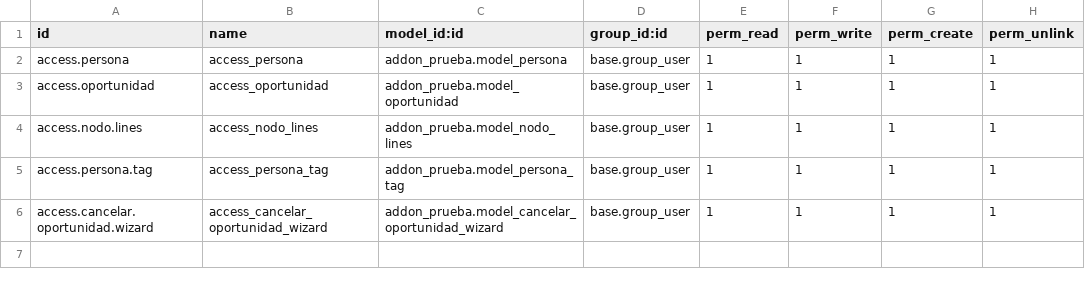
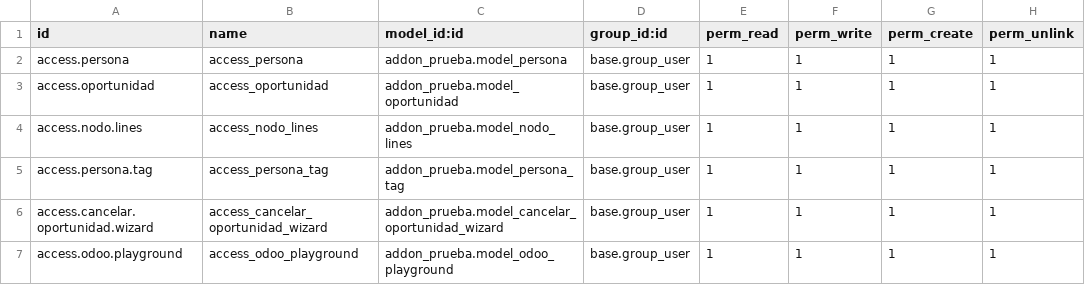
Before and after one commit to nicoMoroni348/Investigacion-odoo, a CSV file: addon_prueba/security/ir.model.access.csv, drawn as a sheet.

Commit message:
odoo playground

```diff
--- a/addon_prueba/security/ir.model.access.csv
+++ b/addon_prueba/security/ir.model.access.csv
@@ -6 +6,2 @@ access.persona.tag,access_persona_tag,addon_prueba.model_persona_tag,base.group_
 access.cancelar.oportunidad.wizard,access_cancelar_oportunidad_wizard,addon_prueba.model_cancelar_oportunidad_wizard,base.group_user,1,1,1,1
+access.odoo.playground,access_odoo_playground,addon_prueba.model_odoo_playground,base.group_user,1,1,1,1
```
Also changed, not shown: 4 other files.
